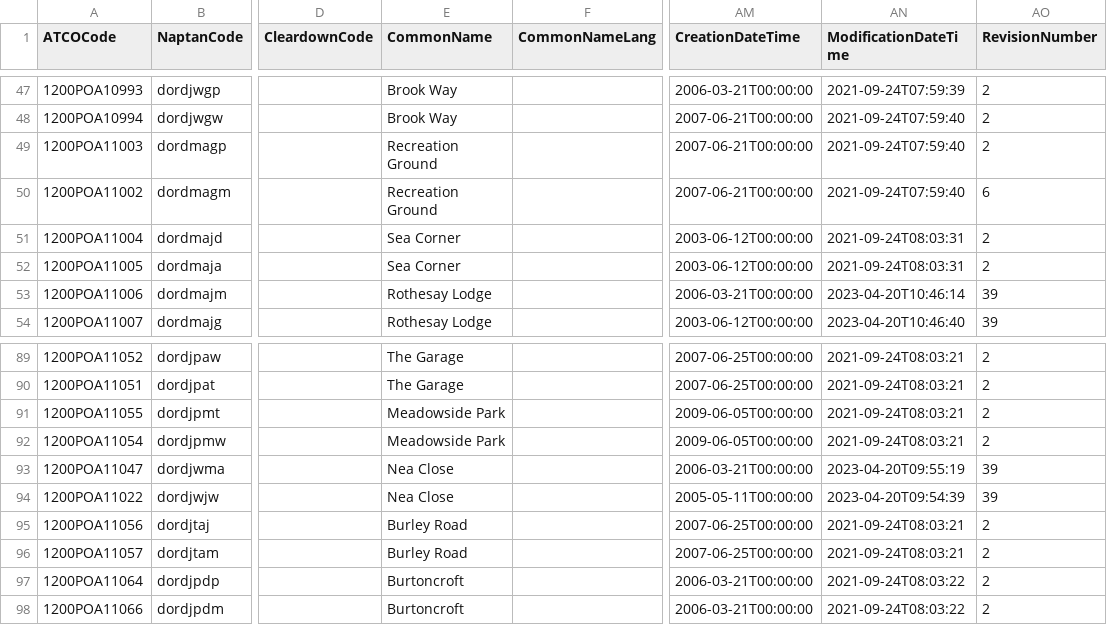
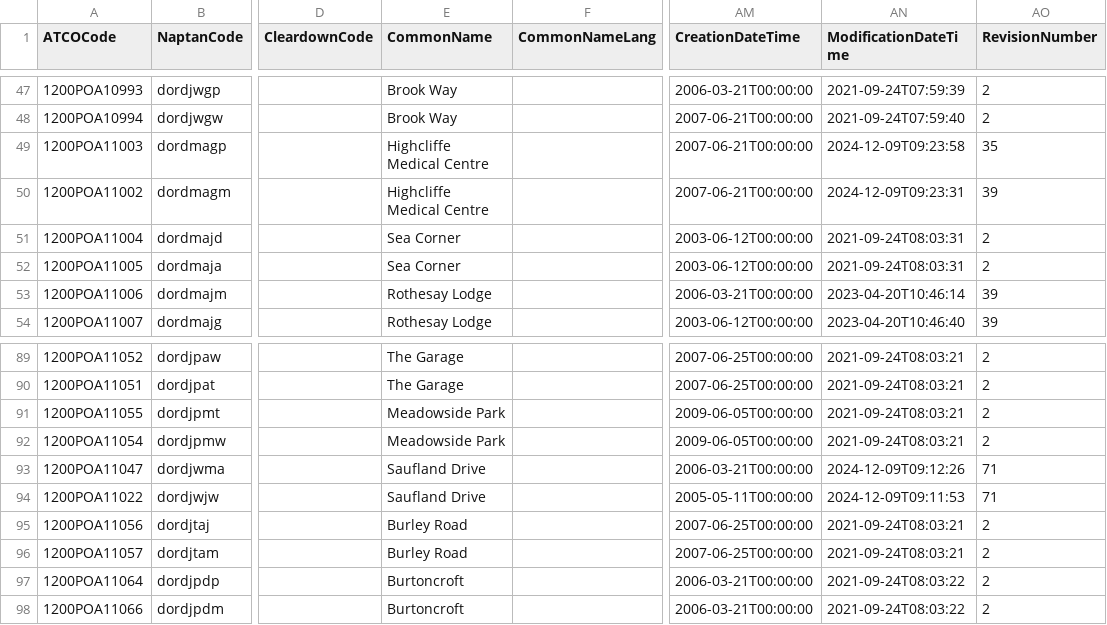
Before and after one commit to ldjb/naptan-nptg-history, a CSV file: 120Stops.csv, drawn as a sheet; only a part is shown, gaps mark what is left out; the diff names each change by its address in the sheet, - before the commit and + after, or states it on an @@ line.

```diff
--- a/120Stops.csv
+++ b/120Stops.csv
-E49:E50 (CommonName): Recreation Ground
+E49:E50 (CommonName): Highcliffe Medical Centre
-AN49 (ModificationDateTime): 2021-09-24T07:59:40
+AN49 (ModificationDateTime): 2024-12-09T09:23:58
-AO49 (RevisionNumber): 2
+AO49 (RevisionNumber): 35
-AN50 (ModificationDateTime): 2021-09-24T07:59:40
+AN50 (ModificationDateTime): 2024-12-09T09:23:31
-AO50 (RevisionNumber): 6
+AO50 (RevisionNumber): 39
-E93:E94 (CommonName): Nea Close
+E93:E94 (CommonName): Saufland Drive
-AN93 (ModificationDateTime): 2023-04-20T09:55:19
+AN93 (ModificationDateTime): 2024-12-09T09:12:26
-AO93:AO94 (RevisionNumber): 39
+AO93:AO94 (RevisionNumber): 71
-AN94 (ModificationDateTime): 2023-04-20T09:54:39
+AN94 (ModificationDateTime): 2024-12-09T09:11:53
```
Also changed, not shown: 010Stops.csv, 129Stops.csv, 36 other files.
